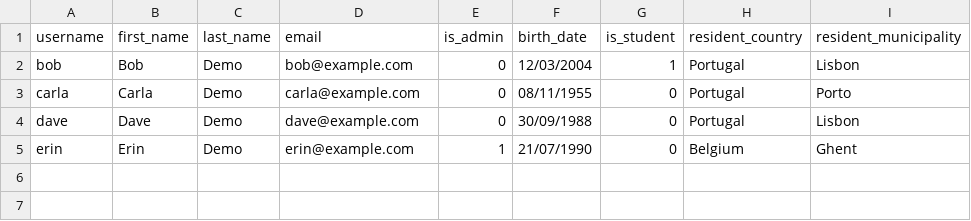
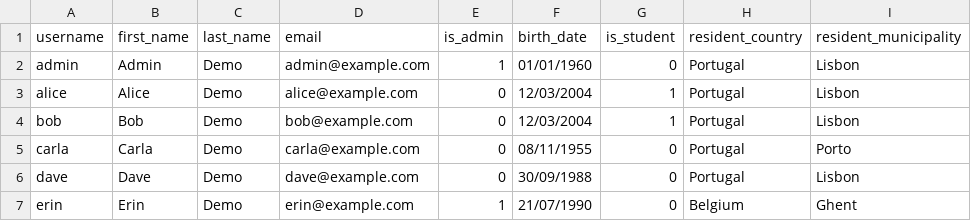
Before and after one commit to 4tires/Museum-tracker-website, a CSV file: seed_data/users.csv, drawn as a sheet.

Commit message:
Auth and Security
Add register and login forms.
Add user accounts.
Add administration of database.

```diff
--- a/seed_data/users.csv
+++ b/seed_data/users.csv
@@ -1,2 +1,4 @@
 username;first_name;last_name;email;is_admin;birth_date;is_student;resident_country;resident_municipality
+admin;Admin;Demo;admin@example.com;1;01/01/1960;0;Portugal;Lisbon
+alice;Alice;Demo;alice@example.com;0;12/03/2004;1;Portugal;Lisbon
 bob;Bob;Demo;bob@example.com;0;12/03/2004;1;Portugal;Lisbon
```
Also changed, not shown: 15 other files.
